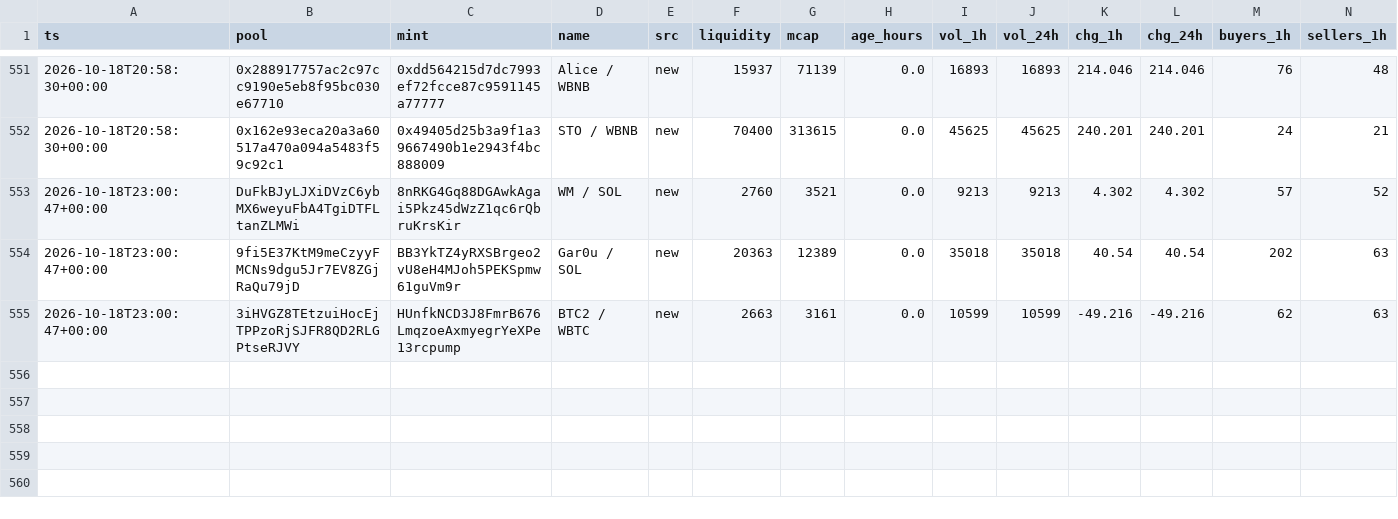
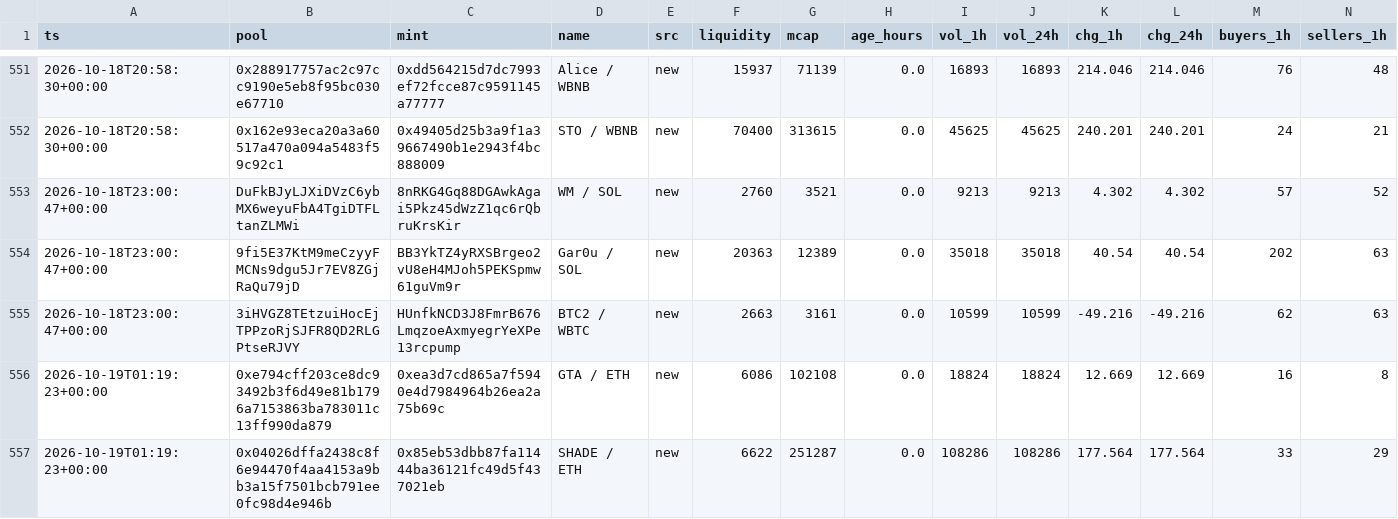
Before and after one commit to kennyasamoah/Kryptsig, a CSV file: admitted.csv, drawn as a sheet; only a part is shown, gaps mark what is left out; rows hold the shown columns only; the diff names each change by its address in the sheet, - before the commit and + after, or states it on an @@ line.

```diff
--- a/admitted.csv
+++ b/admitted.csv
+row 556: 2026-10-19T01:19:23+00:00 | 0xe794cff203ce8dc93492b3f6d49e81b1796a7153863ba783011c13ff990da879 | 0xea3d7cd865a7f5940e4d7984964b26ea2a75b69c | GTA / ETH | new | 6086 | 102108 | 0.0 | 18824 | 18824 | 12.669 | 12.669 | 16 | 8
+row 557: 2026-10-19T01:19:23+00:00 | 0x04026dffa2438c8f6e94470f4aa4153a9bb3a15f7501bcb791ee0fc98d4e946b | 0x85eb53dbb87fa11444ba36121fc49d5f437021eb | SHADE / ETH | new | 6622 | 251287 | 0.0 | 108286 | 108286 | 177.564 | 177.564 | 33 | 29
```
Also changed, not shown: observations.csv, 1 other file.
